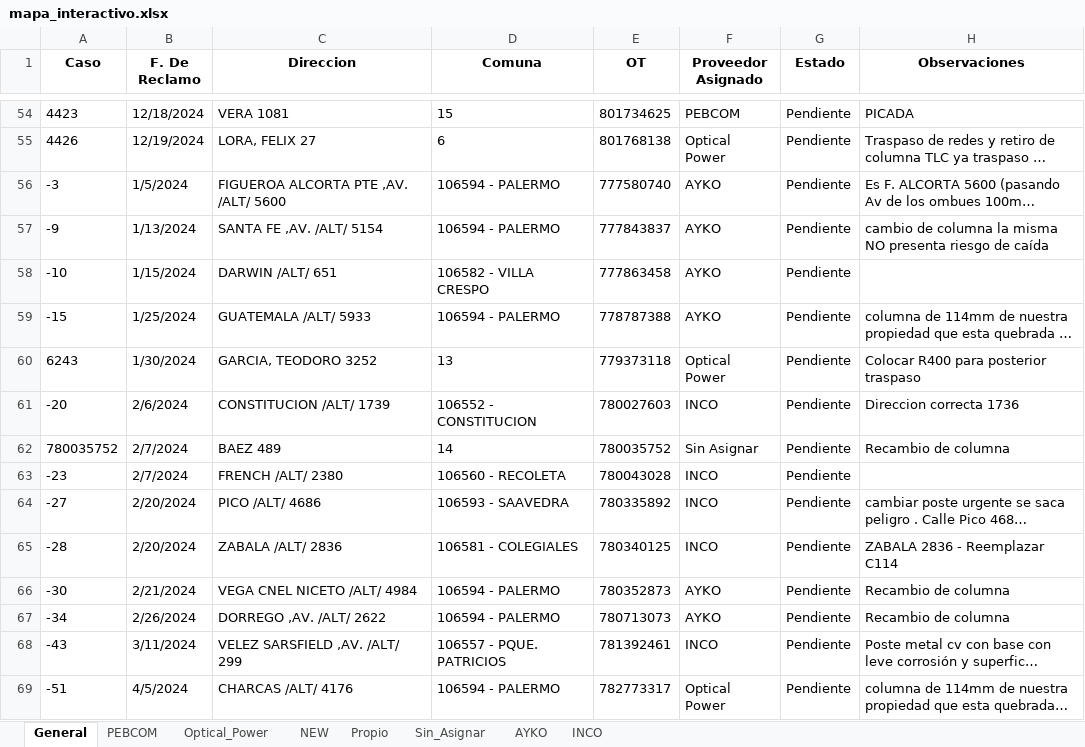
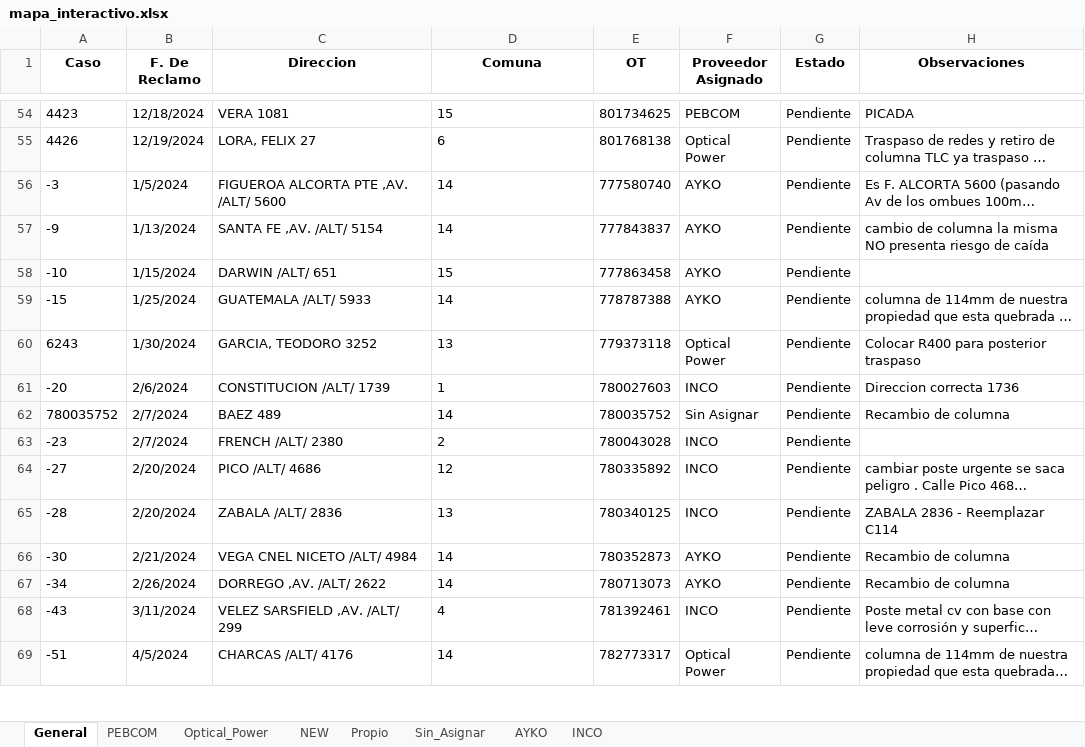
Before and after one commit to riv1matias/mi-repositorio, an Excel workbook: mapa_interactivo.xlsx, sheet General, drawn as a sheet; only a part is shown, gaps mark what is left out; long unchanged cells end in …; values as stored, in another font and other column widths than the file's, no borders; the diff covers the shown part only; the diff names each change by its address in the sheet, - before the commit and + after, or states it on an @@ line.

Commit message:
🔄 Actualización automática del index.html y archivo Excel

```diff
--- a/mapa_interactivo.xlsx (sheet General)
+++ b/mapa_interactivo.xlsx (sheet General)
-D56:D57 (Comuna): 106594 - PALERMO
+D56:D57 (Comuna): 14
-D58 (Comuna): 106582 - VILLA CRESPO
+D58 (Comuna): 15
-D59 (Comuna): 106594 - PALERMO
+D59 (Comuna): 14
-D61 (Comuna): 106552 - CONSTITUCION
+D61 (Comuna): 1
-D63 (Comuna): 106560 - RECOLETA
+D63 (Comuna): 2
-D64 (Comuna): 106593 - SAAVEDRA
+D64 (Comuna): 12
-D65 (Comuna): 106581 - COLEGIALES
+D65 (Comuna): 13
-D66:D67 (Comuna): 106594 - PALERMO
+D66:D67 (Comuna): 14
-D68 (Comuna): 106557 - PQUE. PATRICIOS
+D68 (Comuna): 4
-D69 (Comuna): 106594 - PALERMO
+D69 (Comuna): 14
```
Also changed, not shown: 1 removed row and 106 edited cells elsewhere in this sheet, sheet AYKO, sheet INCO, sheet Sin_Asignar, sheet Optical_Power, sheet NEW, sheet PEBCOM, 1 other file.
